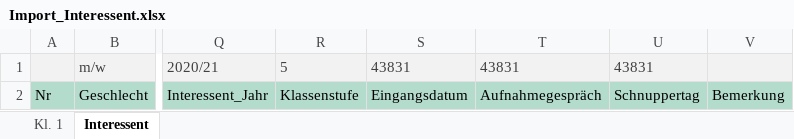
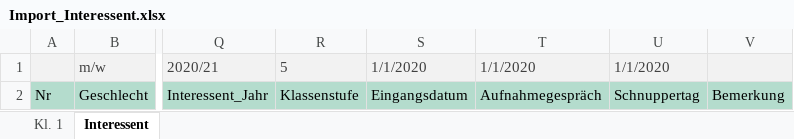
Before and after one commit to KWZwickau/SPHERE-Framework, an Excel workbook: Common/Style/Resource/Template/Import_Interessent.xlsx, sheet Interessent, drawn as a sheet; only a part is shown, gaps mark what is left out; values as stored, in another font and other column widths than the file's, no borders; the diff names each change by its address in the sheet, - before the commit and + after, or states it on an @@ line.

Commit message:
#SSW-2130 Importvorlage angepasst

```diff
--- a/Common/Style/Resource/Template/Import_Interessent.xlsx (sheet Interessent)
+++ b/Common/Style/Resource/Template/Import_Interessent.xlsx (sheet Interessent)
-S1: 43831
+S1: 1/1/2020
-T1: 43831
+T1: 1/1/2020
-U1: 43831
+U1: 1/1/2020
```
